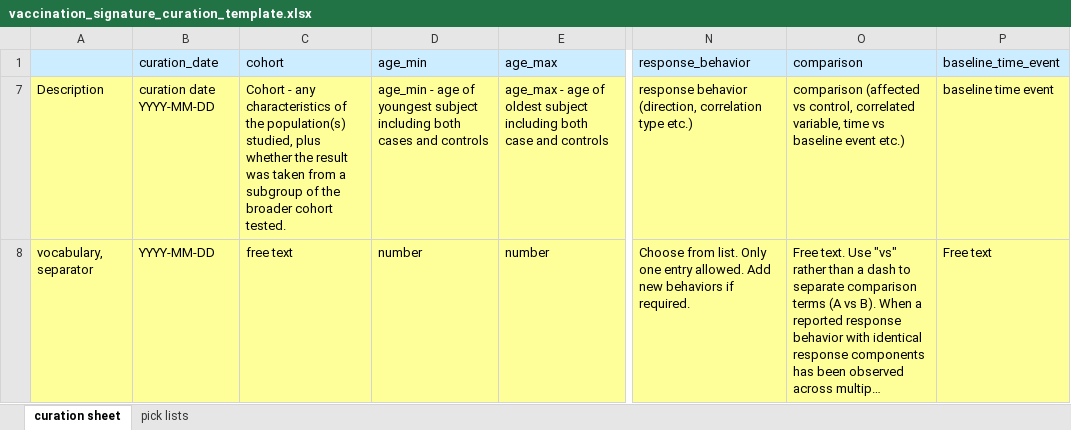
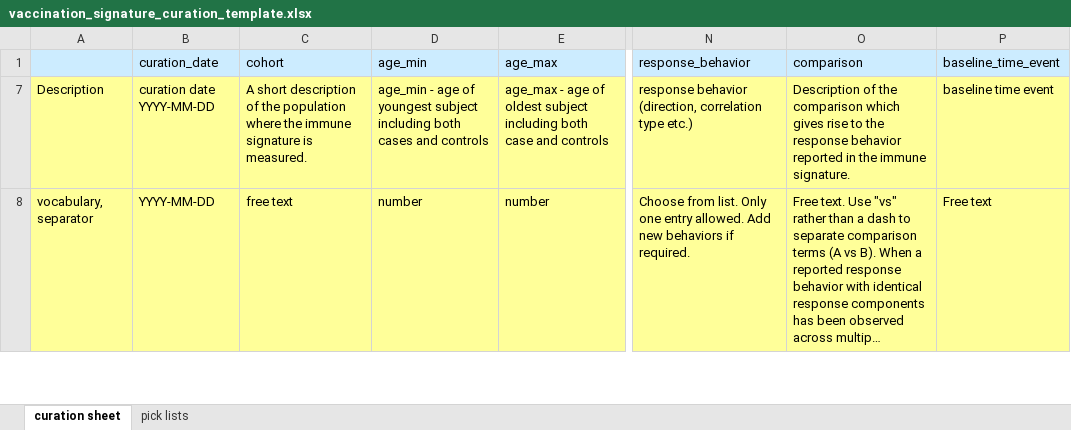
Before and after one commit to floratos-lab/hipc-dashboard-pipeline, an Excel workbook: docs/vaccination_signature_curation_template.xlsx, sheet curation sheet, drawn as a sheet; only a part is shown, gaps mark what is left out; long unchanged cells end in …; values as stored, in another font and other column widths than the file's, no borders; the diff covers the shown part only; the diff names each change by its address in the sheet, - before the commit and + after, or states it on an @@ line.

Commit message:
Updated column documentation.

```diff
--- a/docs/vaccination_signature_curation_template.xlsx (sheet curation sheet)
+++ b/docs/vaccination_signature_curation_template.xlsx (sheet curation sheet)
-C7 (cohort): Cohort - any characteristics of the population(s) studied, plus whether the result was taken from a subgroup of the broader cohort tested.
+C7 (cohort): A short description of the population where the immune signature is measured.
-O7 (comparison): comparison (affected vs control, correlated variable, time vs baseline event etc.)
+O7 (comparison): Description of the comparison which gives rise to the response behavior reported in the immune signature.
```
Also changed, not shown: 2 edited cells elsewhere in this sheet, docs/infection_signature_curation_template.xlsx.
